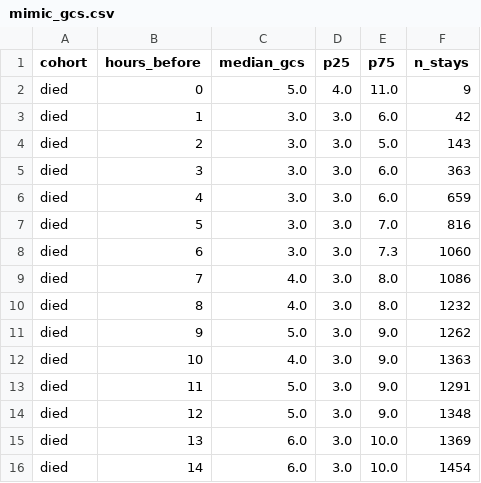
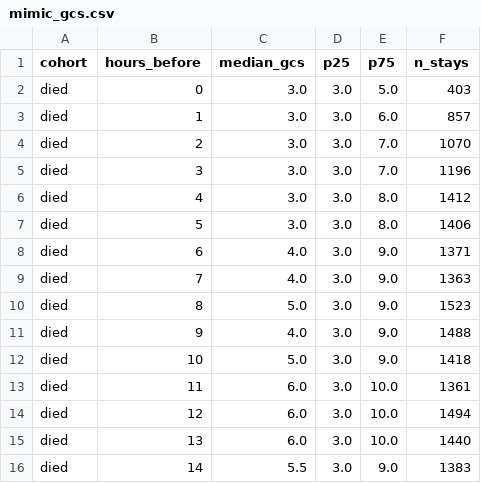
Before and after one commit to autonomio/Mimicry, a CSV file: analyses/mimic-iv-v31/outputs/mimic_gcs.csv, drawn as a sheet; only a part is shown; the diff covers the shown part only.

```diff
--- a/analyses/mimic-iv-v31/outputs/mimic_gcs.csv
+++ b/analyses/mimic-iv-v31/outputs/mimic_gcs.csv
@@ -1,16 +1,16 @@
 cohort,hours_before,median_gcs,p25,p75,n_stays
-died,0,5.0,4.0,11.0,9
-died,1,3.0,3.0,6.0,42
-died,2,3.0,3.0,5.0,143
-died,3,3.0,3.0,6.0,363
-died,4,3.0,3.0,6.0,659
-died,5,3.0,3.0,7.0,816
-died,6,3.0,3.0,7.3,1060
-died,7,4.0,3.0,8.0,1086
-died,8,4.0,3.0,8.0,1232
-died,9,5.0,3.0,9.0,1262
-died,10,4.0,3.0,9.0,1363
-died,11,5.0,3.0,9.0,1291
-died,12,5.0,3.0,9.0,1348
-died,13,6.0,3.0,10.0,1369
-died,14,6.0,3.0,10.0,1454
+died,0,3.0,3.0,5.0,403
+died,1,3.0,3.0,6.0,857
+died,2,3.0,3.0,7.0,1070
+died,3,3.0,3.0,7.0,1196
+died,4,3.0,3.0,8.0,1412
+died,5,3.0,3.0,8.0,1406
+died,6,4.0,3.0,9.0,1371
+died,7,4.0,3.0,9.0,1363
+died,8,5.0,3.0,9.0,1523
+died,9,4.0,3.0,9.0,1488
+died,10,5.0,3.0,9.0,1418
+died,11,6.0,3.0,10.0,1361
+died,12,6.0,3.0,10.0,1494
+died,13,6.0,3.0,10.0,1440
+died,14,5.5,3.0,9.0,1383
```
Also changed, not shown: 37 edited cells elsewhere in this file, analyses/mimic-iv-v31/outputs/mimic_finegrain.csv, analyses/mimic-iv-v31/outputs/mimic_labs.csv, 16 other files.
